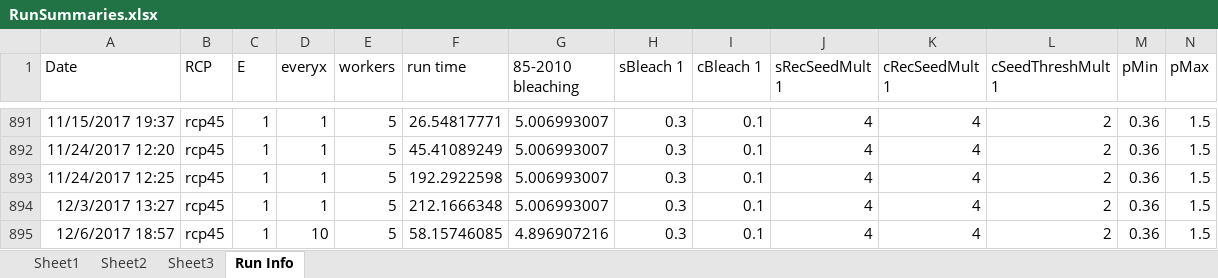
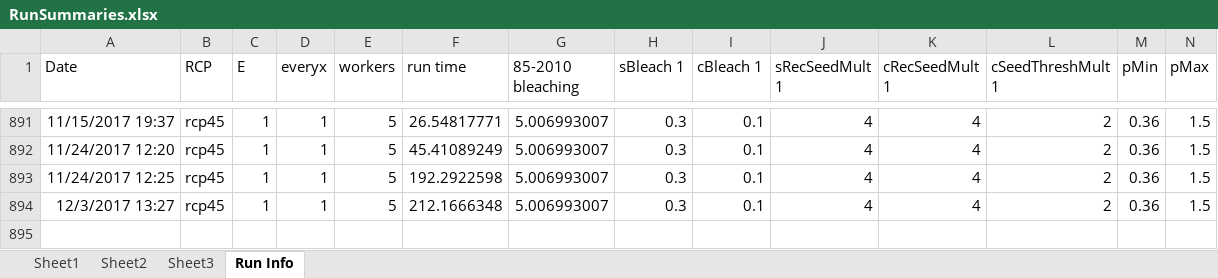
Before and after one commit to VeloSteve/Coral-Model-V11, an Excel workbook: RunSummaries.xlsx, sheet Run Info, drawn as a sheet; only a part is shown, gaps mark what is left out; values as stored, in another font and other column widths than the file's, no borders; rows hold the shown columns only; the diff names each change by its address in the sheet, - before the commit and + after, or states it on an @@ line.

Commit message:
Revert "Small type and updated run list"
This reverts commit 7901dcc82e84e6e75cf9729bd6a019c166ab2764.

```diff
--- a/RunSummaries.xlsx (sheet Run Info)
+++ b/RunSummaries.xlsx (sheet Run Info)
-row 895: 12/6/2017 18:57 | rcp45 | 1 | 10 | 5 | 58.15746085 | 4.896907216 | 0.3 | 0.1 | 4 | 4 | 2 | 0.36 | 1.5
```
Also changed, not shown: 1 other file.
